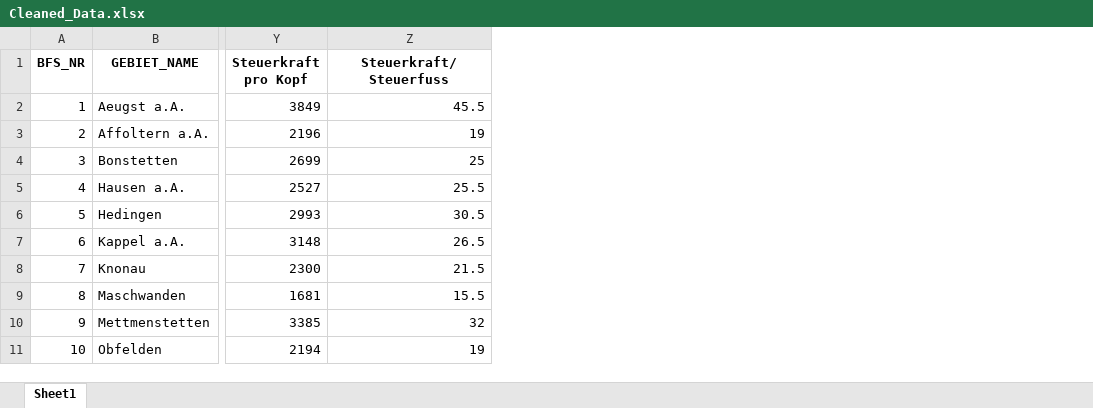
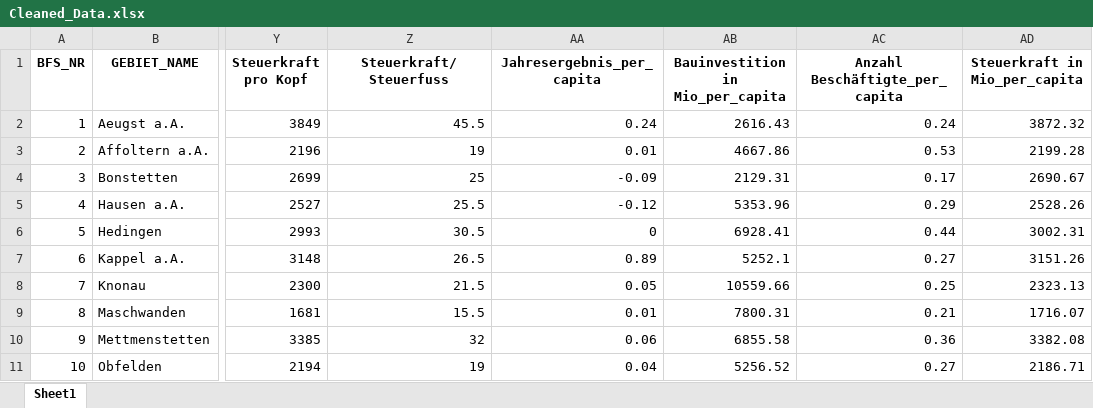
Before and after one commit to JanoshWerlen/GeoMarketing_Projekt_Gr10, an Excel workbook: Data/Cleaned_Data.xlsx, sheet Sheet1, drawn as a sheet; only a part is shown, gaps mark what is left out; values as stored, in another font and other column widths than the file's, no borders; the diff names each change by its address in the sheet, - before the commit and + after, or states it on an @@ line.

```diff
--- a/Data/Cleaned_Data.xlsx (sheet Sheet1)
+++ b/Data/Cleaned_Data.xlsx (sheet Sheet1)
+column AA (Jahresergebnis_per_capita), rows 2-11: 0.24 | 0.01 | -0.09 | -0.12 | 0 | 0.89 | 0.05 | 0.01 | 0.06 | 0.04
+column AB (Bauinvestition in Mio_per_capita), rows 2-11: 2616.43 | 4667.86 | 2129.31 | 5353.96 | 6928.41 | 5252.1 | 10559.66 | 7800.31 | 6855.58 | 5256.52
+column AC (Anzahl Beschäftigte_per_capita), rows 2-11: 0.24 | 0.53 | 0.17 | 0.29 | 0.44 | 0.27 | 0.25 | 0.21 | 0.36 | 0.27
+column AD (Steuerkraft in Mio_per_capita), rows 2-11: 3872.32 | 2199.28 | 2690.67 | 2528.26 | 3002.31 | 3151.26 | 2323.13 | 1716.07 | 3382.08 | 2186.71
```
Also changed, not shown: 1 other file.
